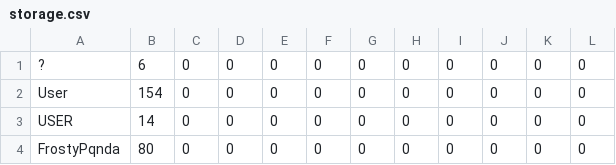
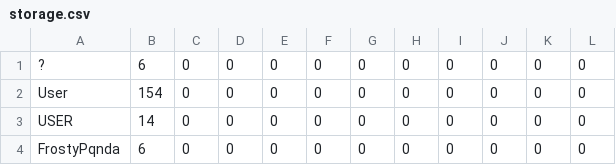
Before and after one commit to FrostyPqnda/Coding-Projects, a CSV file: Java/BrownieClicker/storage.csv, drawn as a sheet.

```diff
--- a/Java/BrownieClicker/storage.csv
+++ b/Java/BrownieClicker/storage.csv
@@ -3,2 +3,2 @@
 "USER","14","0","0","0","0","0","0","0","0","0","0","","","","",""
-"FrostyPqnda","80","0","0","0","0","0","0","0","0","0","0","","","","",""
+"FrostyPqnda","6","0","0","0","0","0","0","0","0","0","0","","","","",""
```
Also changed, not shown: 18 other files.
